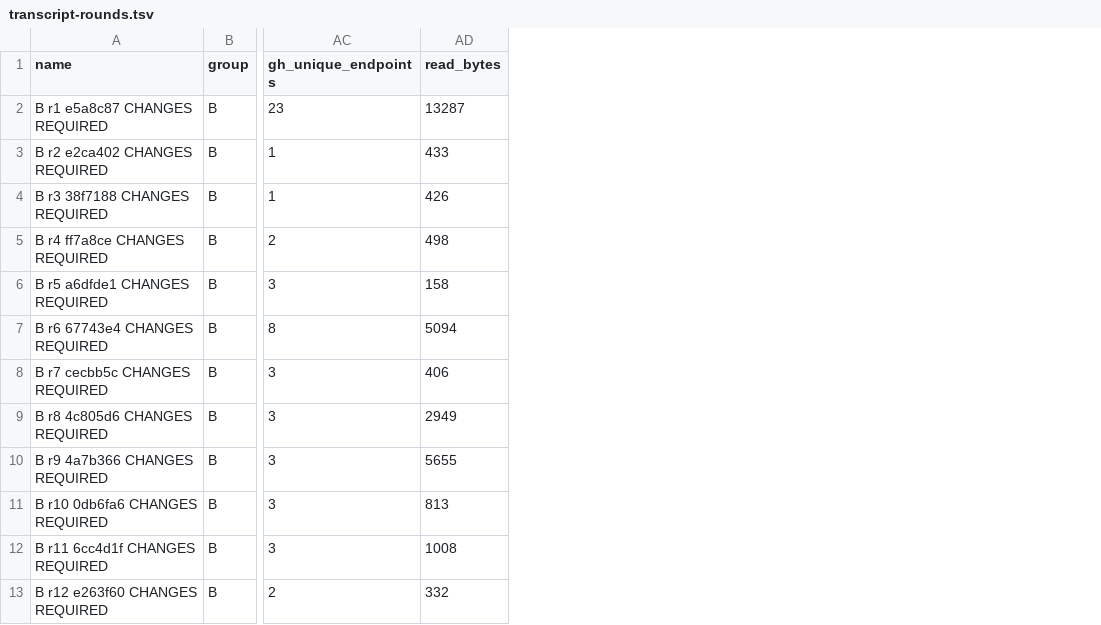
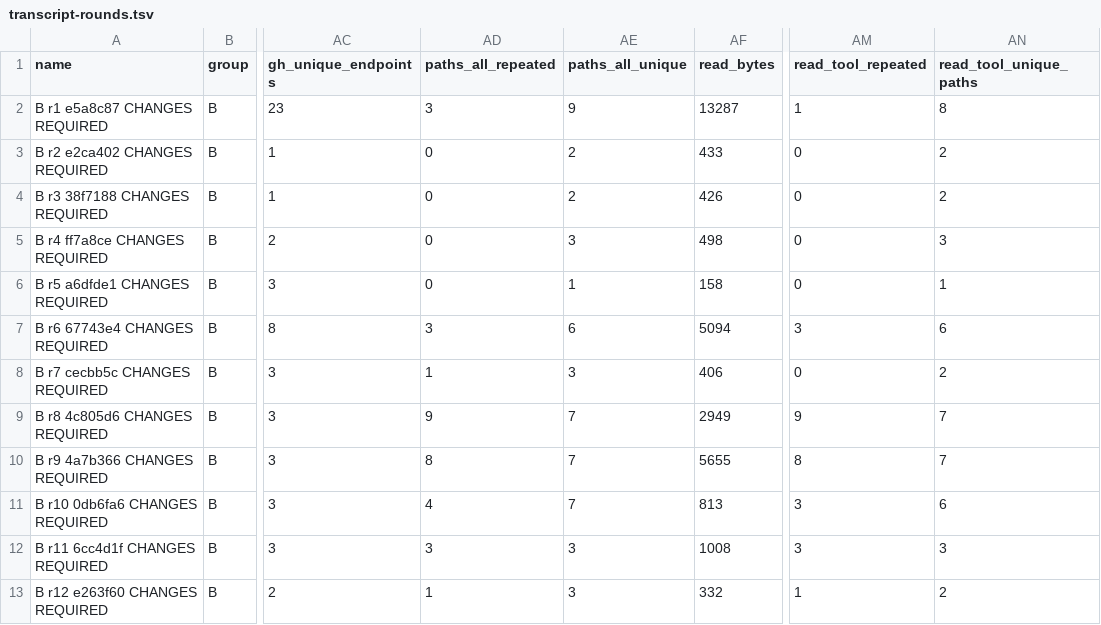
Before and after one commit to jwogrady/spark, a TSV file: docs/research/v0.23-optimization-baseline/raw/transcript-rounds.tsv, drawn as a sheet; only a part is shown, gaps mark what is left out; the diff names each change by its address in the sheet, - before the commit and + after, or states it on an @@ line.

Commit message:
docs: separate Read-tool path statistics from combined path touches
Reviewer finding on e7327a5: tables.md presented "unique paths" and
"repeated reads" under "Read tool calls" while the analyzer had merged
Read-tool paths with repository paths named in shell read commands.
The analyzer now reports both statistics under their own names
(Read-tool unique/repeated; combined unique/repeated touches) and the
tables and README label them accordingly. The PR description is updated
to this HEAD (B test-harness share 48 %, companions #748 merged, #749,
#750). No measured event changed. Refs #730.

```diff
--- a/docs/research/v0.23-optimization-baseline/raw/transcript-rounds.tsv
+++ b/docs/research/v0.23-optimization-baseline/raw/transcript-rounds.tsv
+column AD (paths_all_repeated), rows 2-13: 3 | 0 | 0 | 0 | 0 | 3 | 1 | 9 | 8 | 4 | 3 | 1
+column AE (paths_all_unique), rows 2-13: 9 | 2 | 2 | 3 | 1 | 6 | 3 | 7 | 7 | 7 | 3 | 3
+column AM (read_tool_repeated), rows 2-13: 1 | 0 | 0 | 0 | 0 | 3 | 0 | 9 | 8 | 3 | 3 | 1
+column AN (read_tool_unique_paths), rows 2-13: 8 | 2 | 2 | 3 | 1 | 6 | 2 | 7 | 7 | 6 | 3 | 2
```
Also changed, not shown: 5 other files.
